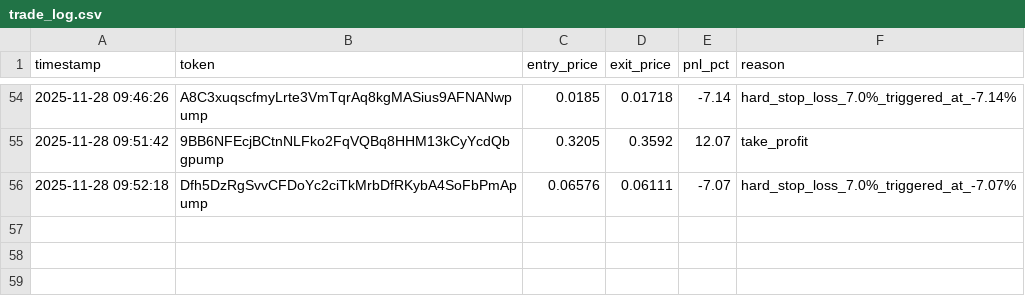
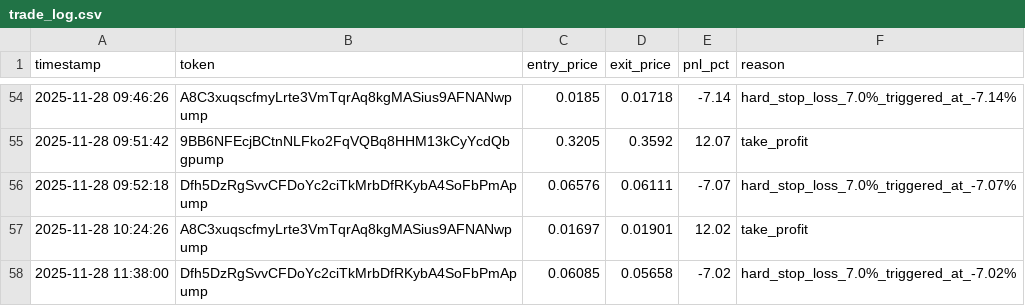
Before and after one commit to mikegianfelice/Hunter, a CSV file: data/trade_log.csv, drawn as a sheet; only a part is shown, gaps mark what is left out.

Commit message:
📈 Sync performance data for chart generation [2025-11-28 11:51:03]

```diff
--- a/data/trade_log.csv
+++ b/data/trade_log.csv
@@ -56 +56,3 @@ timestamp,token,entry_price,exit_price,pnl_pct,reason
 2025-11-28 09:52:18,Dfh5DzRgSvvCFDoYc2ciTkMrbDfRKybA4SoFbPmApump,0.06576,0.06111,-7.07,hard_stop_loss_7.0%_triggered_at_-7.07%
+2025-11-28 10:24:26,A8C3xuqscfmyLrte3VmTqrAq8kgMASius9AFNANwpump,0.01697,0.01901,12.02,take_profit
+2025-11-28 11:38:00,Dfh5DzRgSvvCFDoYc2ciTkMrbDfRKybA4SoFbPmApump,0.06085,0.05658,-7.02,hard_stop_loss_7.0%_triggered_at_-7.02%
```
Also changed, not shown: 1 other file.
